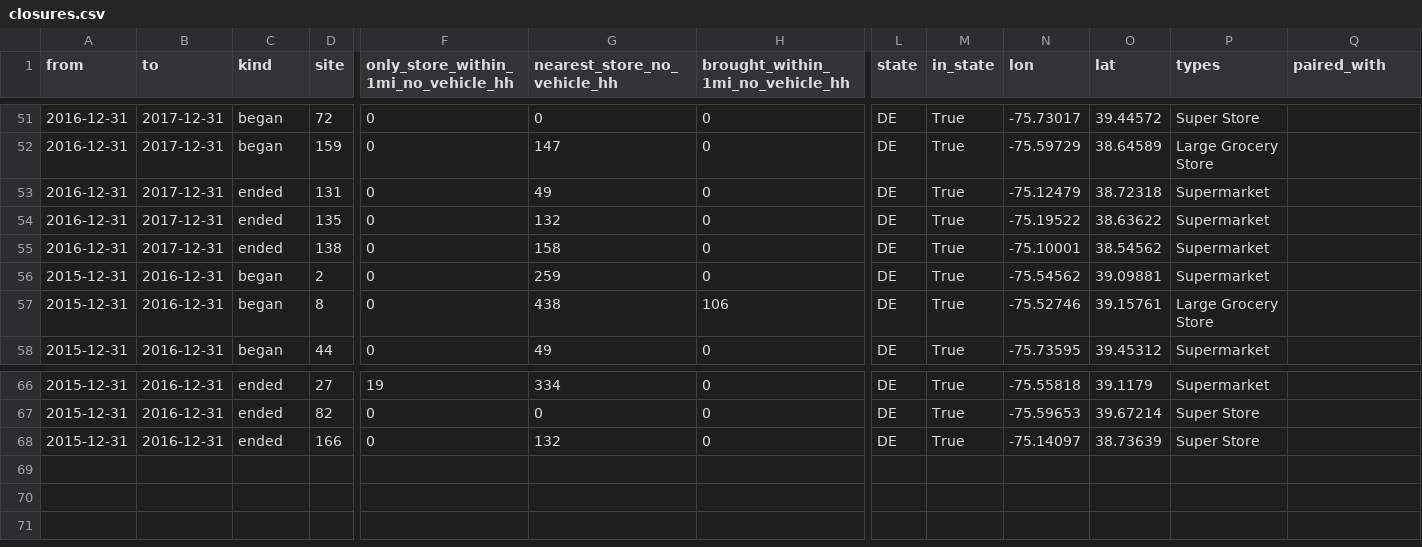
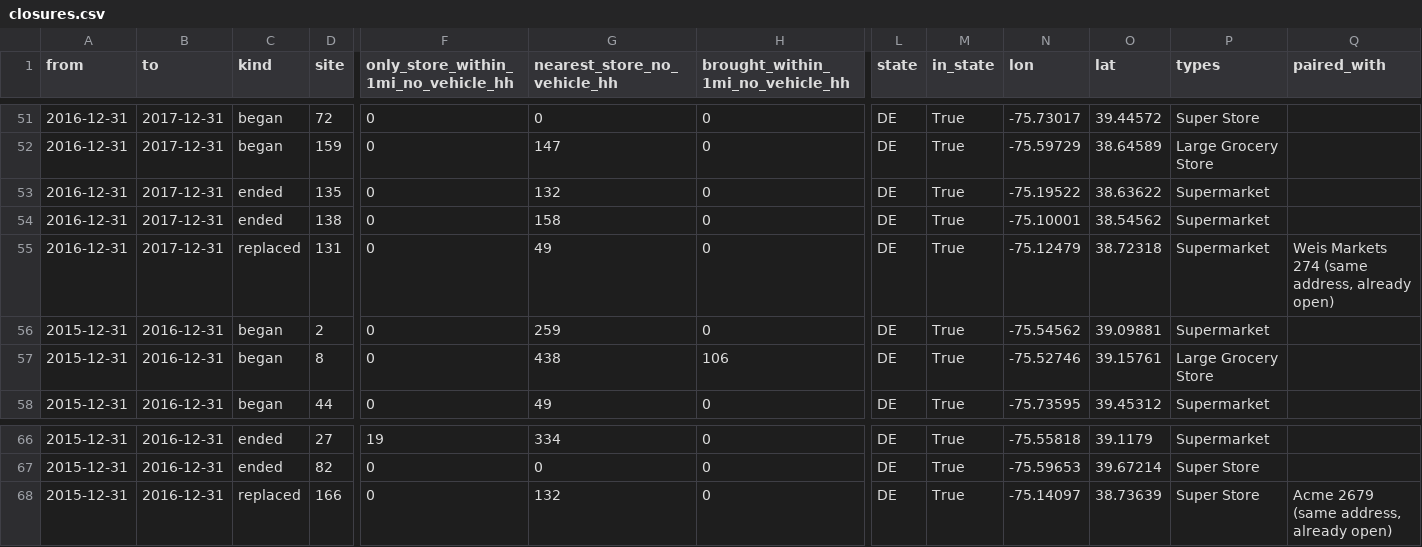
Before and after one commit to SBoyapati13/Food-Desert-Mapper, a CSV file: out/DE/closures.csv, drawn as a sheet; only a part is shown, gaps mark what is left out; removed rows and columns are numbered as before the commit, all else as after; rows hold the shown columns only; the diff names each change by its address in the sheet, - before the commit and + after, or states it on an @@ line.

```diff
--- a/out/DE/closures.csv
+++ b/out/DE/closures.csv
-row 53: 2016-12-31 | 2017-12-31 | ended | 131 | 0 | 49 | 0 | DE | True | -75.12479 | 38.72318 | Supermarket
+row 55: 2016-12-31 | 2017-12-31 | replaced | 131 | 0 | 49 | 0 | DE | True | -75.12479 | 38.72318 | Supermarket | Weis Markets 274 (same address, already open)
-C68 (kind): ended
+C68 (kind): replaced
-Q68 (paired_with): (empty)
+Q68 (paired_with): Acme 2679 (same address, already open)
```
Also changed, not shown: 5 other files.
